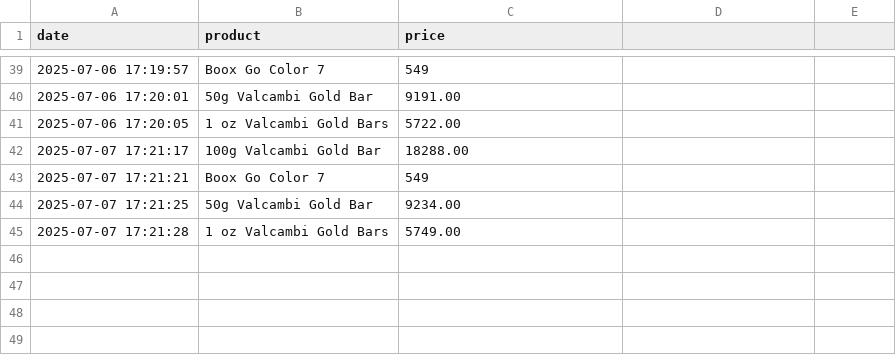
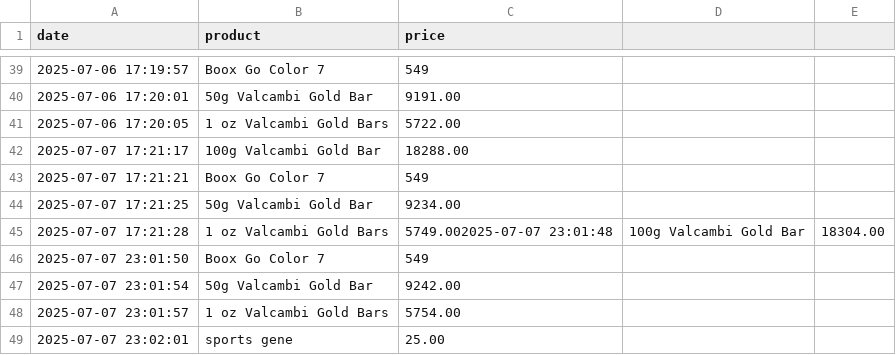
Before and after one commit to kokiFC/PriceTracker, a CSV file: price_data.csv, drawn as a sheet; only a part is shown, gaps mark what is left out.

Commit message:
first sports gene price

```diff
--- a/price_data.csv
+++ b/price_data.csv
@@ -44,2 +44,6 @@ date,product,price
 2025-07-07 17:21:25,50g Valcambi Gold Bar,9234.00
-2025-07-07 17:21:28,1 oz Valcambi Gold Bars,5749.00
+2025-07-07 17:21:28,1 oz Valcambi Gold Bars,5749.002025-07-07 23:01:48,100g Valcambi Gold Bar,18304.00
+2025-07-07 23:01:50,Boox Go Color 7,549
+2025-07-07 23:01:54,50g Valcambi Gold Bar,9242.00
+2025-07-07 23:01:57,1 oz Valcambi Gold Bars,5754.00
+2025-07-07 23:02:01,sports gene,25.00
```
